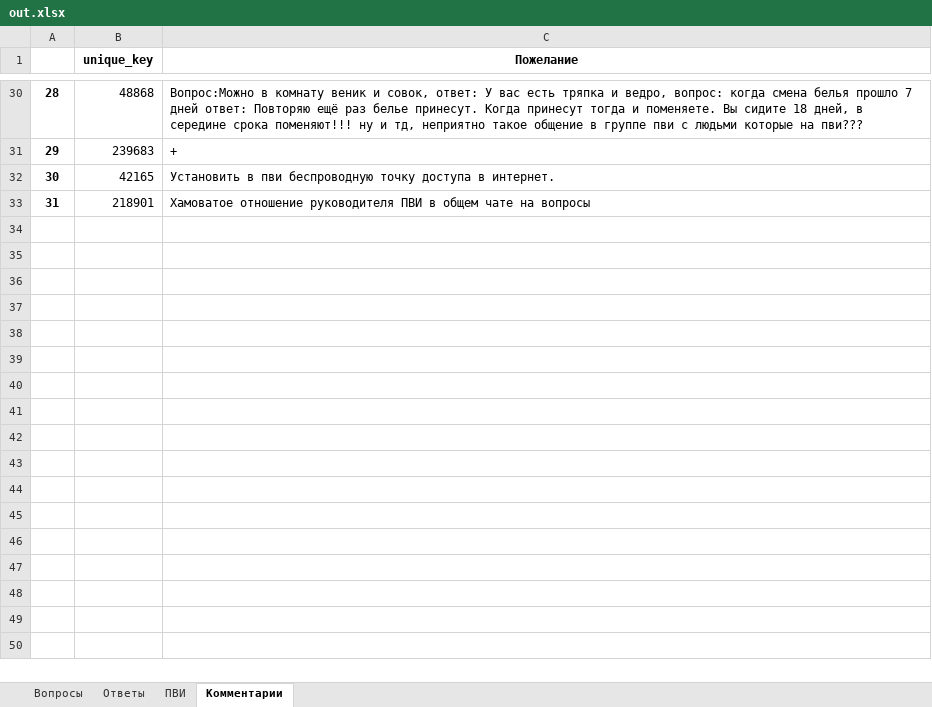
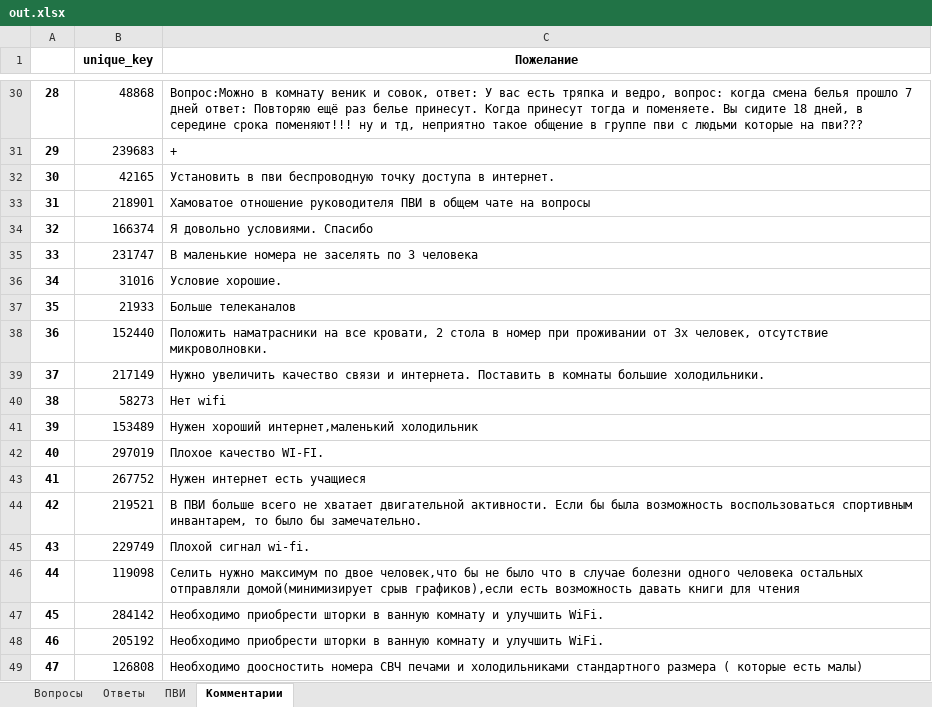
Before and after one commit to NickPYTH/VotingApp, an Excel workbook: app/mediafiles/out.xlsx, sheet Комментарии, drawn as a sheet; only a part is shown, gaps mark what is left out; values as stored, in another font and other column widths than the file's, no borders; the diff names each change by its address in the sheet, - before the commit and + after, or states it on an @@ line.

```diff
--- a/app/mediafiles/out.xlsx (sheet Комментарии)
+++ b/app/mediafiles/out.xlsx (sheet Комментарии)
+row 34: 32 | 166374 | Я довольно условиями. Спасибо
+row 35: 33 | 231747 | В маленькие номера не заселять по 3 человека
+row 36: 34 | 31016 | Условие хорошие.
+row 37: 35 | 21933 | Больше телеканалов
+row 38: 36 | 152440 | Положить наматрасники на все кровати, 2 стола в номер при проживании от 3х человек, отсутствие микроволновки.
+row 39: 37 | 217149 | Нужно увеличить качество связи и интернета. Поставить в комнаты большие холодильники.
+row 40: 38 | 58273 | Нет wifi
+row 41: 39 | 153489 | Нужен хороший интернет,маленький холодильник
+row 42: 40 | 297019 | Плохое качество WI-FI.
+row 43: 41 | 267752 | Нужен интернет есть учащиеся
+row 44: 42 | 219521 | В ПВИ больше всего не хватает двигательной активности. Если бы была возможность воспользоваться спортивным инвантарем, то было бы замечательно.
+row 45: 43 | 229749 | Плохой сигнал wi-fi.
+row 46: 44 | 119098 | Селить нужно максимум по двое человек,что бы не было что в случае болезни одного человека остальных отправляли домой(минимизирует срыв графиков),если есть возможность давать книги для чтения
+row 47: 45 | 284142 | Необходимо приобрести шторки в ванную комнату и улучшить WiFi.
+row 48: 46 | 205192 | Необходимо приобрести шторки в ванную комнату и улучшить WiFi.
+row 49: 47 | 126808 | Необходимо доосностить номера СВЧ печами и холодильниками стандартного размера ( которые есть малы)
```
Also changed, not shown: sheet Ответы, app/out.xlsx, 2 other files.
